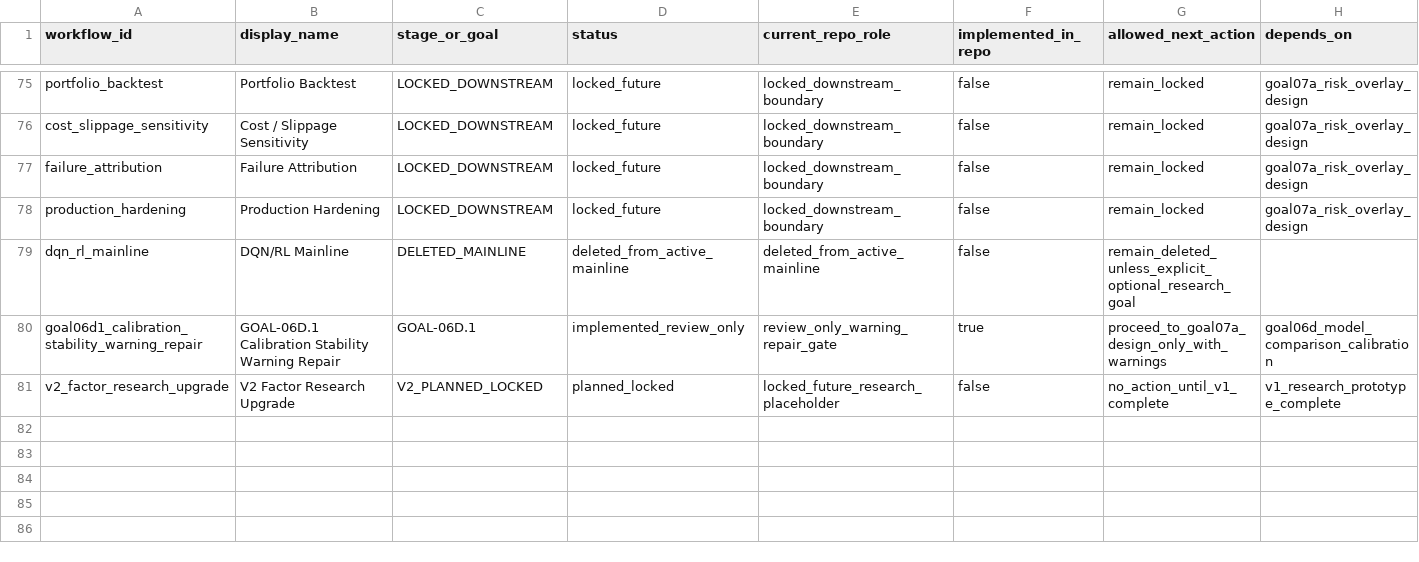
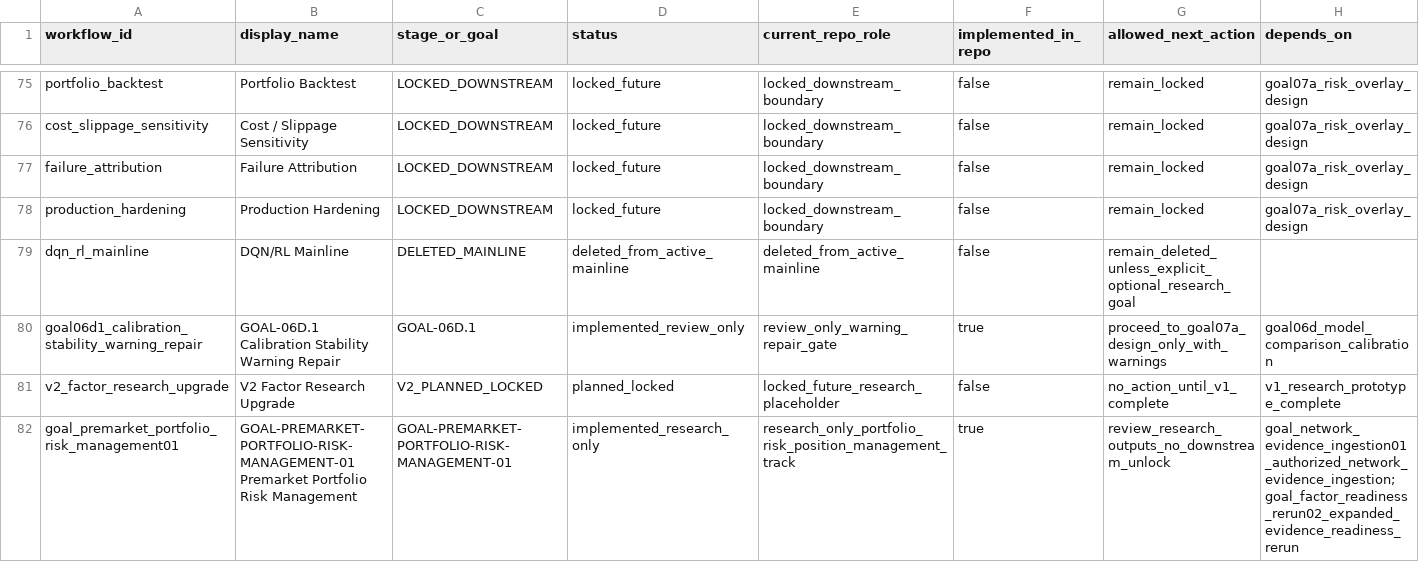
Before and after one commit to RyanLu0203/A_share_premarket_core, a CSV file: configs/project/workflow_status.csv, drawn as a sheet; only a part is shown, gaps mark what is left out; rows hold the shown columns only; the diff names each change by its address in the sheet, - before the commit and + after, or states it on an @@ line.

Commit message:
Implement research-only premarket portfolio risk track

```diff
--- a/configs/project/workflow_status.csv
+++ b/configs/project/workflow_status.csv
+row 82: goal_premarket_portfolio_risk_management01 | GOAL-PREMARKET-PORTFOLIO-RISK-MANAGEMENT-01 Premarket Portfolio Risk Management | GOAL-PREMARKET-PORTFOLIO-RISK-MANAGEMENT-01 | implemented_research_only | research_only_portfolio_risk_position_management_track | true | review_research_outputs_no_downstream_unlock | goal_network_evidence_ingestion01_authorized_network_evidence_ingestion;goal_factor_readiness_rerun02_expanded_evidence_readiness_rerun
```
Also changed, not shown: 47 other files.
